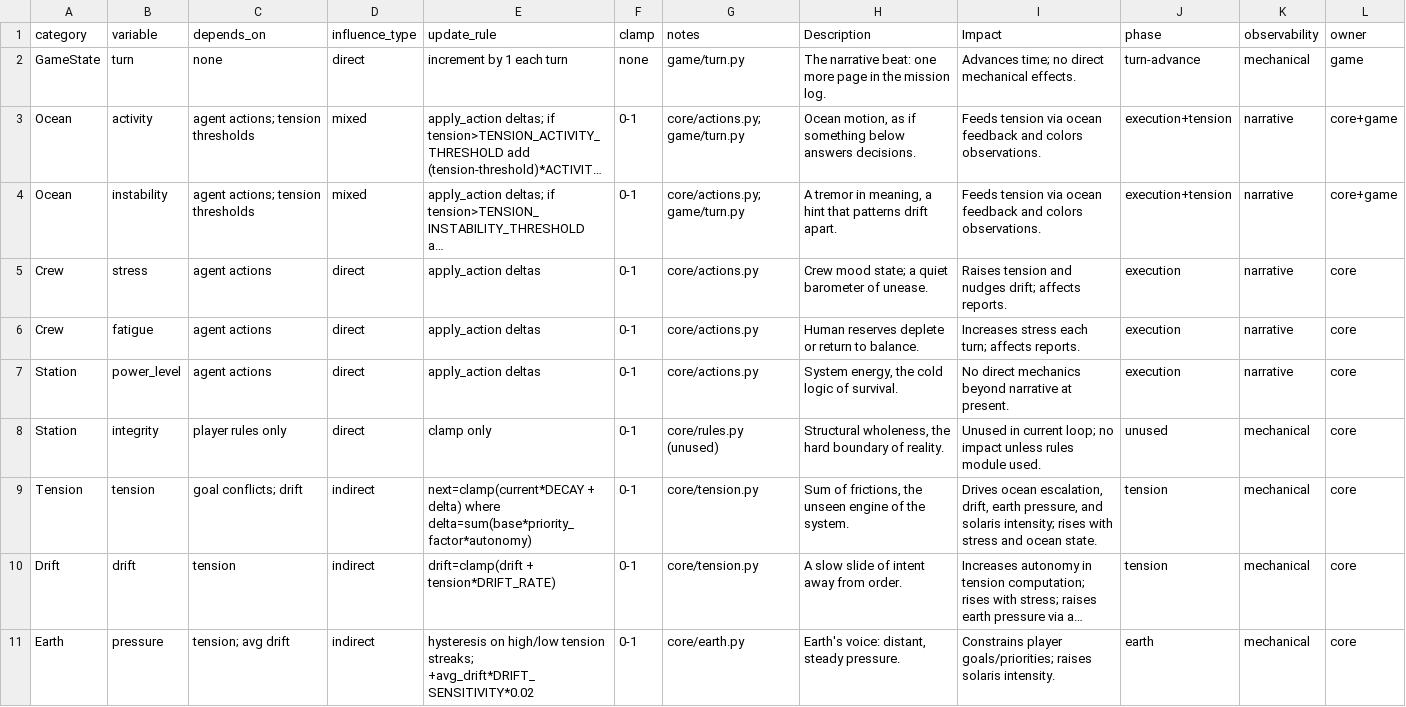
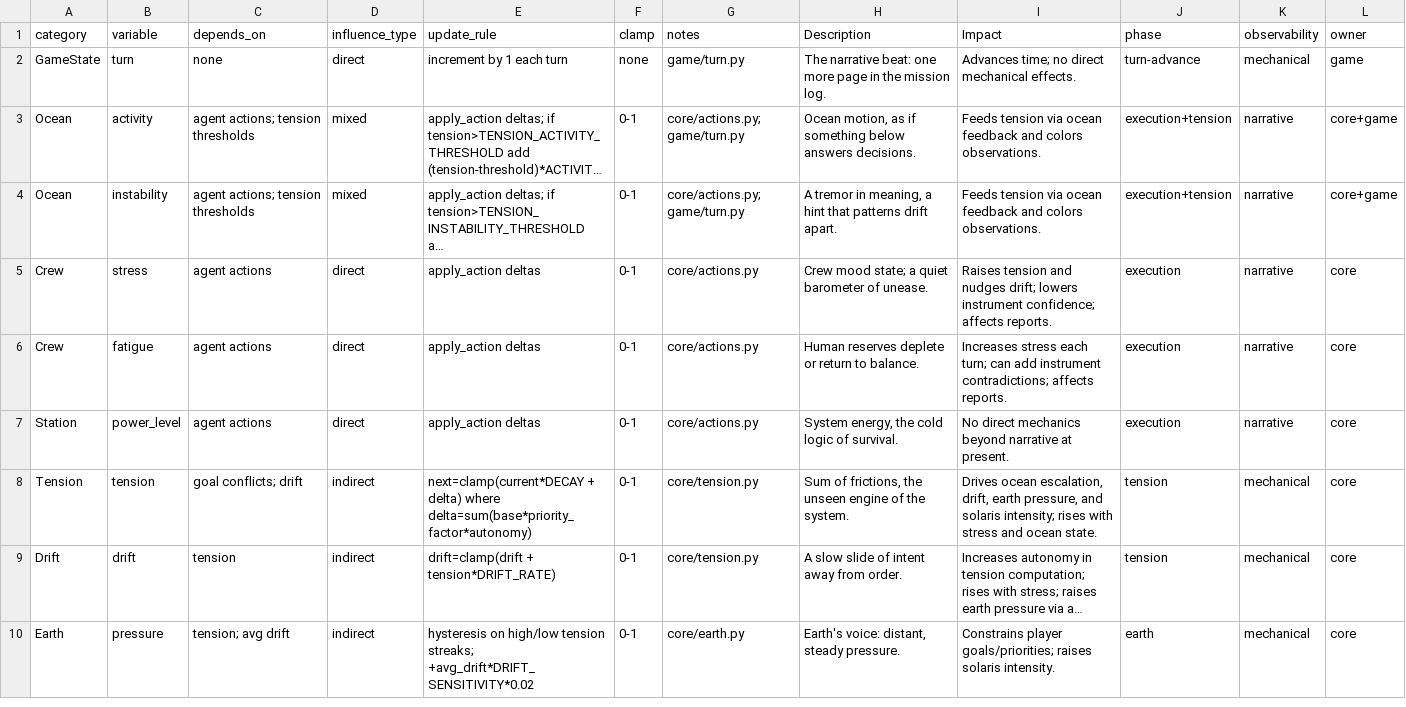
Before and after one commit to gulajmaciej/solaris2, a CSV file: docs/helps/cheatsheet.csv, drawn as a sheet; only a part is shown; long unchanged cells end in …; the diff names each change by its address in the sheet, - before the commit and + after, or states it on an @@ line.

Commit message:
feat(core): parameters update

```diff
--- a/docs/helps/cheatsheet.csv
+++ b/docs/helps/cheatsheet.csv
-I5 (Impact): …nudges drift; affects reports.
+I5 (Impact): …nudges drift; lowers instrument confidence; affects reports.
-I6 (Impact): …each turn; affects reports.
+I6 (Impact): …each turn; can add instrument contradictions; affects reports.
-row 8: Station | integrity | player rules only | direct | clamp only | 0-1 | core/rules.py (unused) | Structural wholeness, the hard boundary of reality. | Unused in current loop; no impact unless rules module used. | unused | mechanical | core
```
Also changed, not shown: 18 other files.
